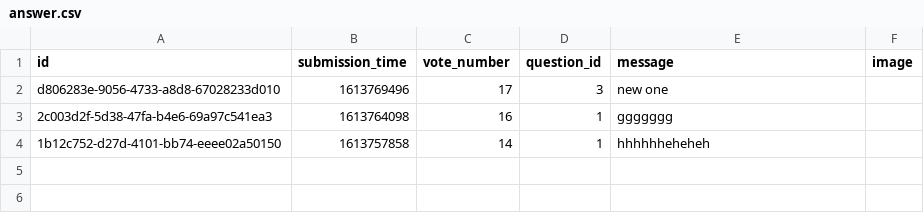
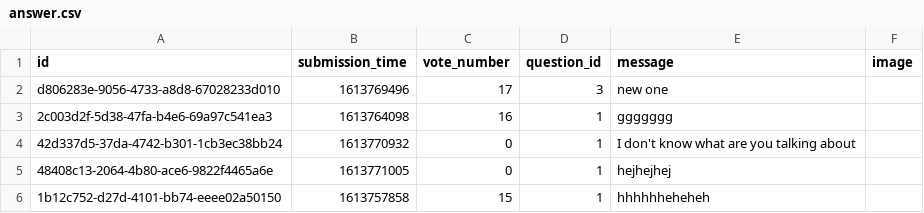
Before and after one commit to lukrydz/stackovrflw-clone-flask, a CSV file: data/answer.csv, drawn as a sheet; addresses are those after the commit; the diff names each change by its address in the sheet, - before the commit and + after, or states it on an @@ line.

```diff
--- a/data/answer.csv
+++ b/data/answer.csv
+row 4: 42d337d5-37da-4742-b301-1cb3ec38bb24 | 1613770932 | 0 | 1 | I don't know what are you talking about
+row 5: 48408c13-2064-4b80-ace6-9822f4465a6e | 1613771005 | 0 | 1 | hejhejhej
-C6 (vote_number): 14
+C6 (vote_number): 15
```
Also changed, not shown: 2 other files.
